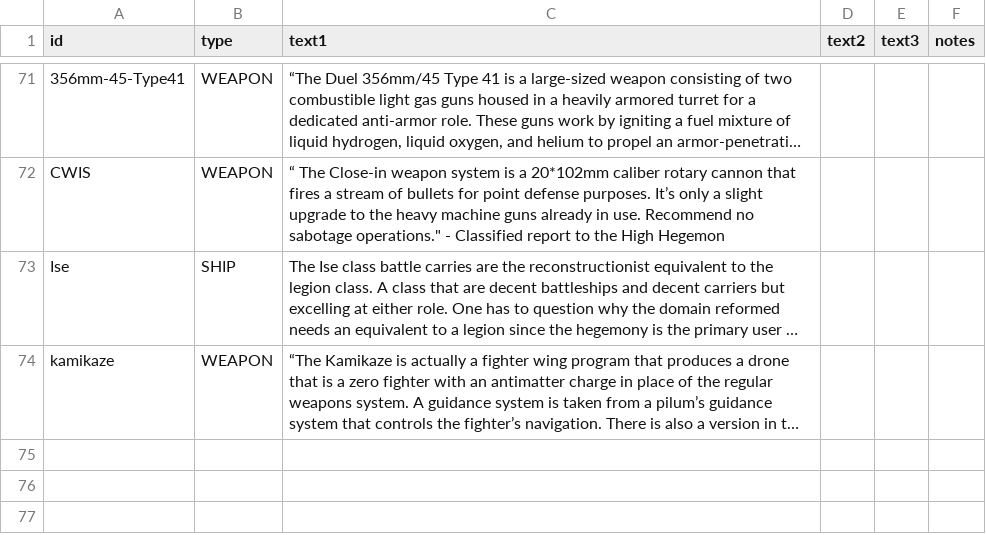
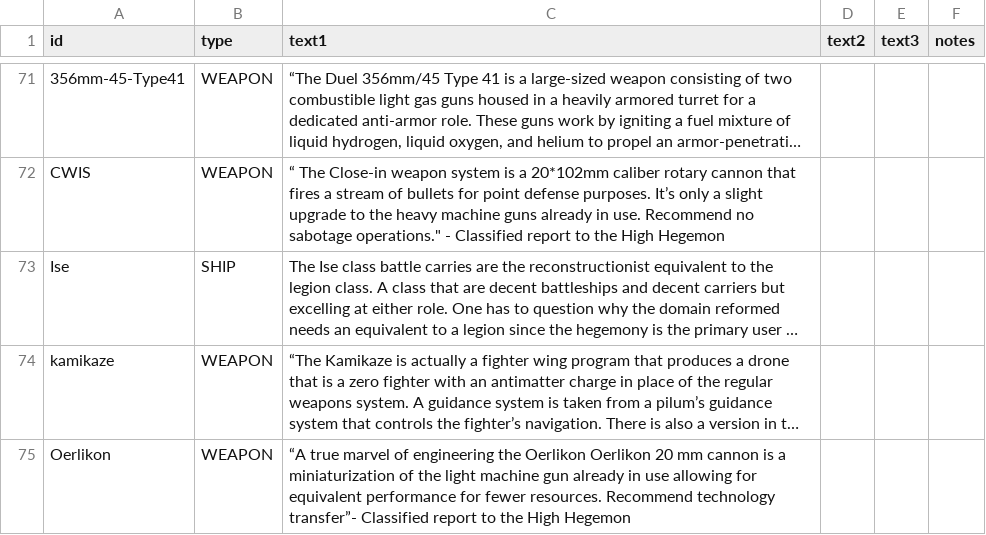
Before and after one commit to bryceOctovioOstrem/domainReformed, a CSV file: data/strings/descriptions.csv, drawn as a sheet; only a part is shown, gaps mark what is left out; long unchanged cells end in …; the diff names each change by its address in the sheet, - before the commit and + after, or states it on an @@ line.

```diff
--- a/data/strings/descriptions.csv
+++ b/data/strings/descriptions.csv
+row 75: Oerlikon | WEAPON | “A true marvel of engineering the Oerlikon Oerlikon 20 mm cannon is a miniaturization of the light machine gun already in use allowing for equivalent performance for fewer resources. Recommend technology transfer”- Classified report to the High Hegemon
```
Also changed, not shown: data/hulls/ship_data.csv, data/weapons/weapon_data.csv, 21 other files.
